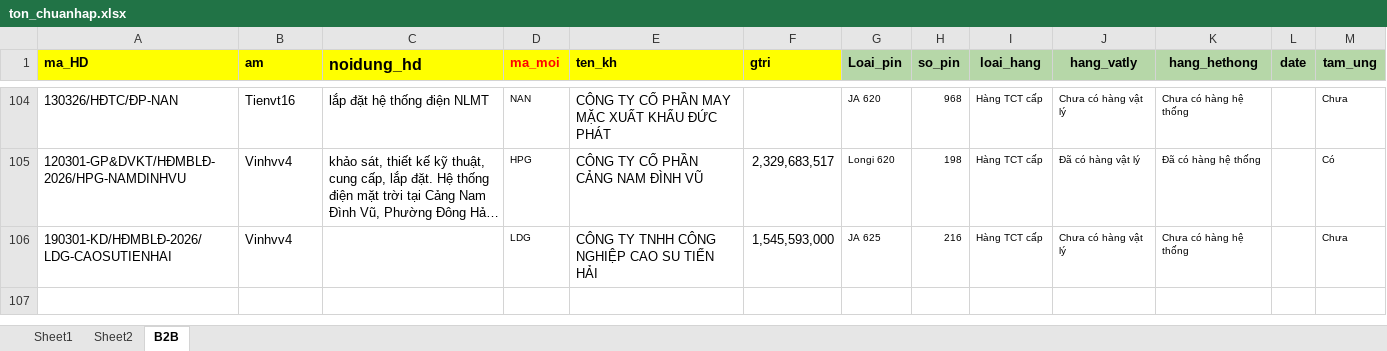
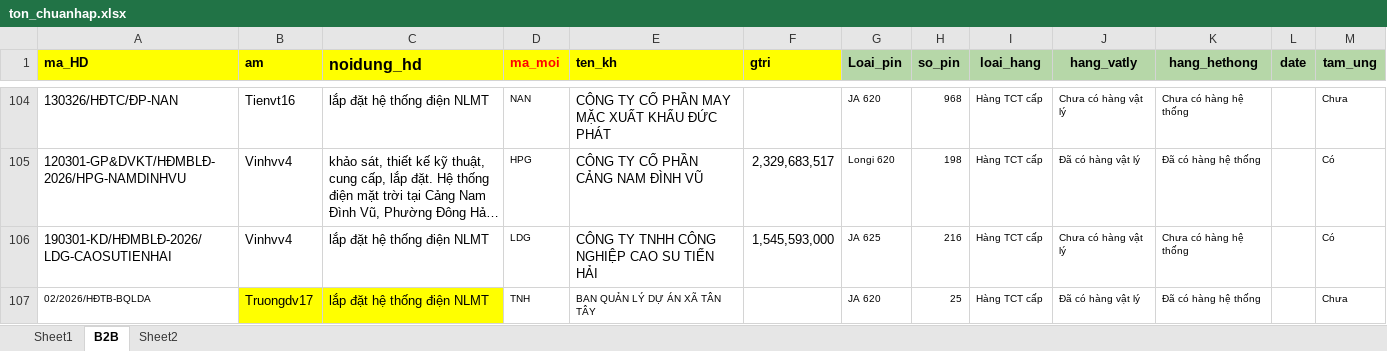
Before and after one commit to Nhunggg1612/dashboard_tonkho_tampin, an Excel workbook: data/ton_chuanhap.xlsx, sheet B2B, drawn as a sheet; only a part is shown, gaps mark what is left out; long unchanged cells end in …; values as stored, in another font and other column widths than the file's, no borders; the diff covers the shown part only; the diff names each change by its address in the sheet, - before the commit and + after, or states it on an @@ line.

```diff
--- a/data/ton_chuanhap.xlsx (sheet B2B)
+++ b/data/ton_chuanhap.xlsx (sheet B2B)
@@ sheet tab order changed: Sheet1 | B2B | Sheet2 @@
-C106 (noidung_hd): (empty)
+C106 (noidung_hd): lắp đặt hệ thống điện NLMT
-M106 (tam_ung): Chưa
+M106 (tam_ung): Có
+row 107: 02/2026/HĐTB-BQLDA | Truongdv17 | lắp đặt hệ thống điện NLMT | TNH | BAN QUẢN LÝ DỰ ÁN XÃ TÂN TÂY |  | JA 620 | 25 | Hàng TCT cấp | Đã có hàng vật lý | Đã có hàng hệ thống |  | Chưa
```
Also changed, not shown: 1 added row and 5 edited cells elsewhere in this sheet, sheet Sheet1, data/nv_aio_bc.xlsx, data/ton_di_duong_bc.xlsx, 8 other files.
